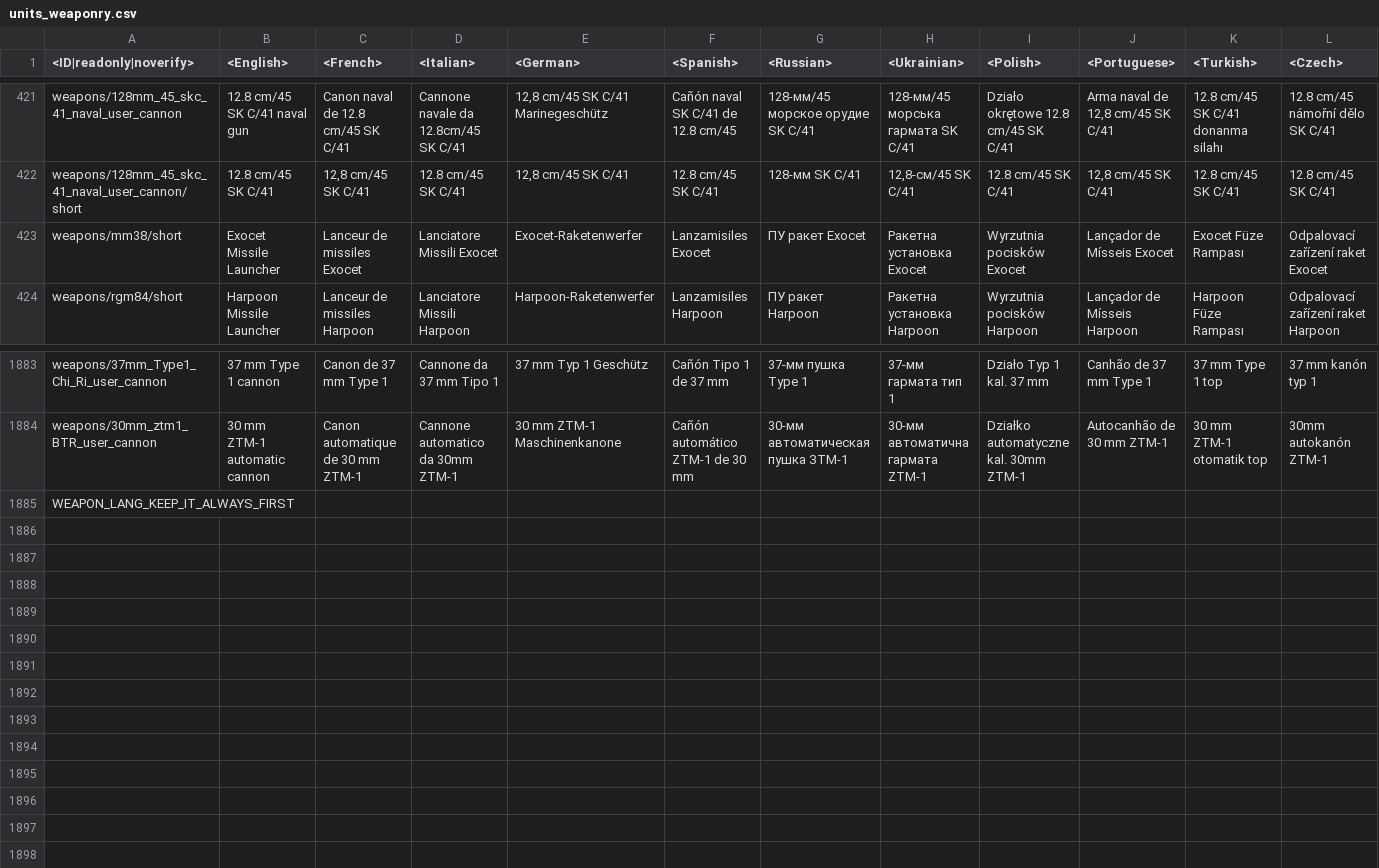
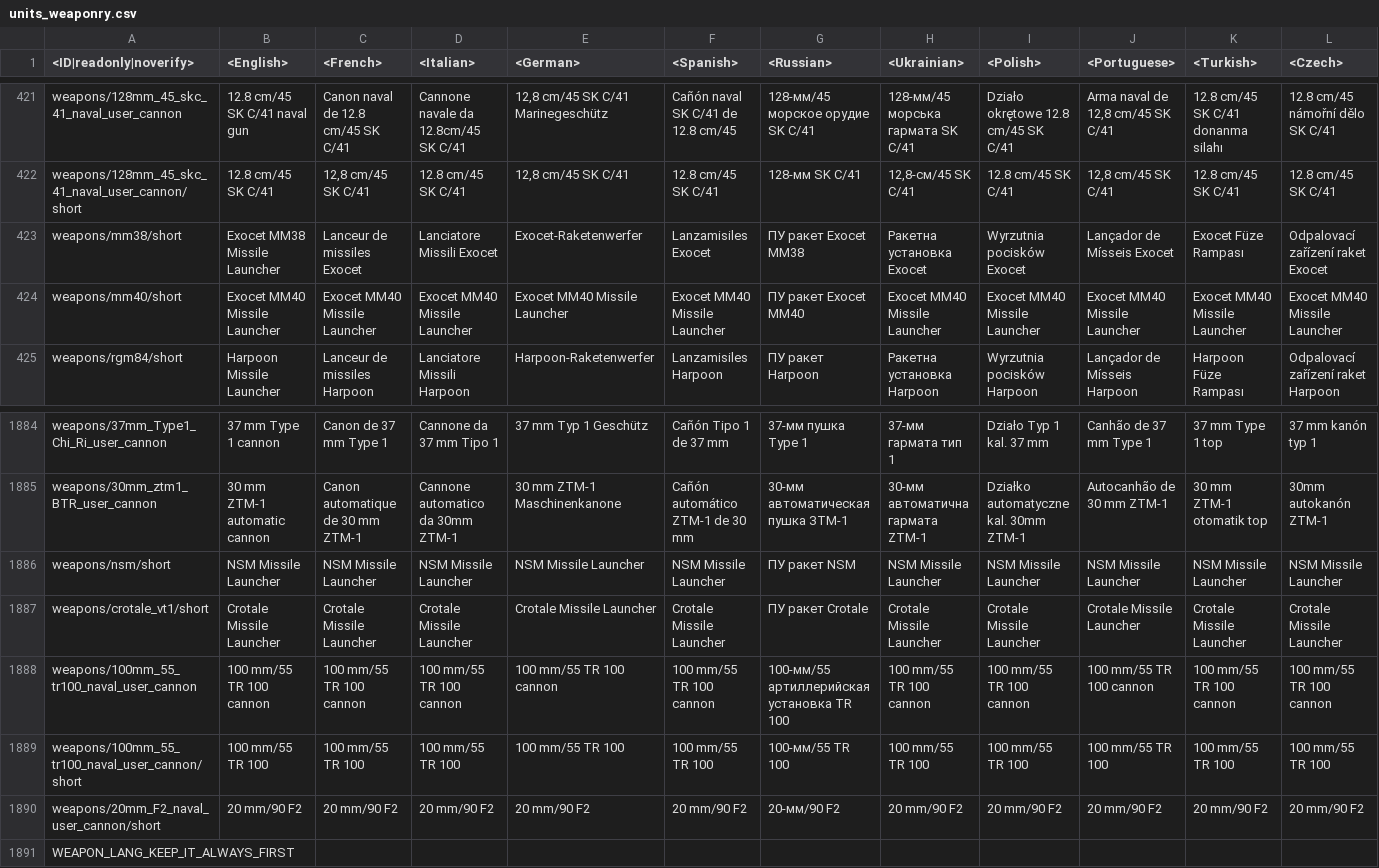
Before and after one commit to gszabi99/War-Thunder-Mobile-Datamine, a CSV file: lang.vromfs.bin_u/lang/units_weaponry.csv, drawn as a sheet; only a part is shown, gaps mark what is left out; rows hold the shown columns only; the diff names each change by its address in the sheet, - before the commit and + after, or states it on an @@ line.

```diff
--- a/lang.vromfs.bin_u/lang/units_weaponry.csv
+++ b/lang.vromfs.bin_u/lang/units_weaponry.csv
-B423 (<English>): Exocet Missile Launcher
+B423 (<English>): Exocet MM38 Missile Launcher
-G423 (<Russian>): ПУ ракет Exocet
+G423 (<Russian>): ПУ ракет Exocet MM38
+row 424: weapons/mm40/short | Exocet MM40 Missile Launcher | Exocet MM40 Missile Launcher | Exocet MM40 Missile Launcher | Exocet MM40 Missile Launcher | Exocet MM40 Missile Launcher | ПУ ракет Exocet MM40 | Exocet MM40 Missile Launcher | Exocet MM40 Missile Launcher | Exocet MM40 Missile Launcher | Exocet MM40 Missile Launcher | Exocet MM40 Missile Launcher
+row 1886: weapons/nsm/short | NSM Missile Launcher | NSM Missile Launcher | NSM Missile Launcher | NSM Missile Launcher | NSM Missile Launcher | ПУ ракет NSM | NSM Missile Launcher | NSM Missile Launcher | NSM Missile Launcher | NSM Missile Launcher | NSM Missile Launcher
+row 1887: weapons/crotale_vt1/short | Crotale Missile Launcher | Crotale Missile Launcher | Crotale Missile Launcher | Crotale Missile Launcher | Crotale Missile Launcher | ПУ ракет Crotale | Crotale Missile Launcher | Crotale Missile Launcher | Crotale Missile Launcher | Crotale Missile Launcher | Crotale Missile Launcher
+row 1888: weapons/100mm_55_tr100_naval_user_cannon | 100 mm/55 TR 100 cannon | 100 mm/55 TR 100 cannon | 100 mm/55 TR 100 cannon | 100 mm/55 TR 100 cannon | 100 mm/55 TR 100 cannon | 100-мм/55 артиллерийская установка TR 100 | 100 mm/55 TR 100 cannon | 100 mm/55 TR 100 cannon | 100 mm/55 TR 100 cannon | 100 mm/55 TR 100 cannon | 100 mm/55 TR 100 cannon
+row 1889: weapons/100mm_55_tr100_naval_user_cannon/short | 100 mm/55 TR 100 | 100 mm/55 TR 100 | 100 mm/55 TR 100 | 100 mm/55 TR 100 | 100 mm/55 TR 100 | 100-мм/55 TR 100 | 100 mm/55 TR 100 | 100 mm/55 TR 100 | 100 mm/55 TR 100 | 100 mm/55 TR 100 | 100 mm/55 TR 100
+row 1890: weapons/20mm_F2_naval_user_cannon/short | 20 mm/90 F2 | 20 mm/90 F2 | 20 mm/90 F2 | 20 mm/90 F2 | 20 mm/90 F2 | 20-мм/90 F2 | 20 mm/90 F2 | 20 mm/90 F2 | 20 mm/90 F2 | 20 mm/90 F2 | 20 mm/90 F2
```
Also changed, not shown: lang.vromfs.bin_u/lang/units.csv, 43 other files.
